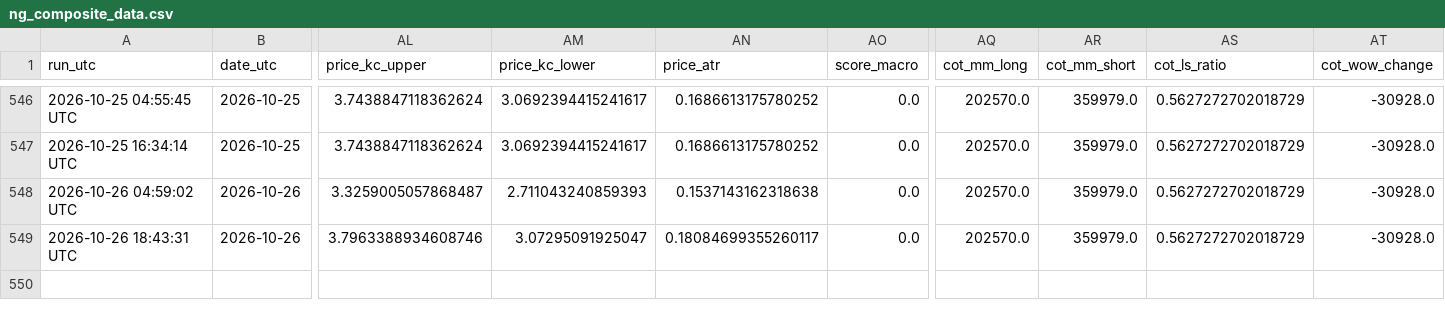
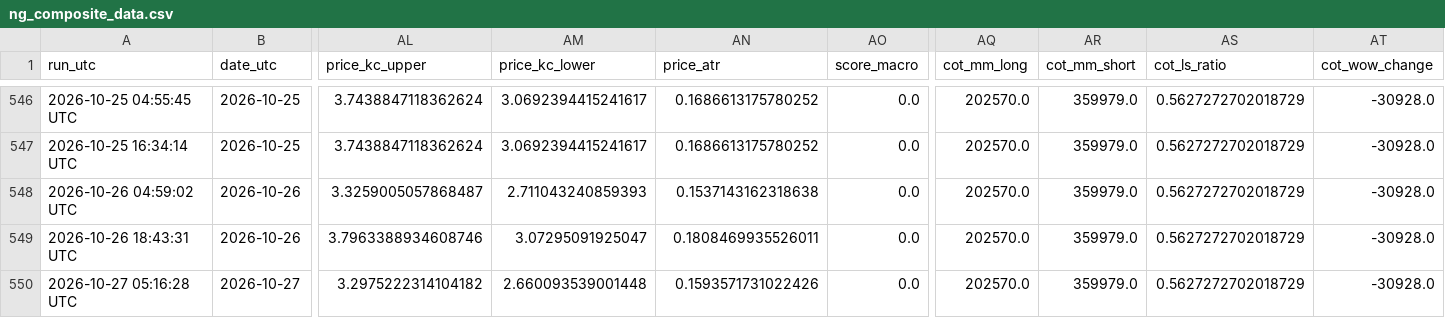
Before and after one commit to williehsu-design/ng-hdd, a CSV file: ng_composite_data.csv, drawn as a sheet; only a part is shown, gaps mark what is left out; rows hold the shown columns only; the diff names each change by its address in the sheet, - before the commit and + after, or states it on an @@ line.

```diff
--- a/ng_composite_data.csv
+++ b/ng_composite_data.csv
-AN549 (price_atr): 0.18084699355260117
+AN549 (price_atr): 0.1808469935526011
+row 550: 2026-10-27 05:16:28 UTC | 2026-10-27 | 3.2975222314104182 | 2.660093539001448 | 0.1593571731022426 | 0.0 | 202570.0 | 359979.0 | 0.5627272702018729 | -30928.0
```
Also changed, not shown: 1 other file.
